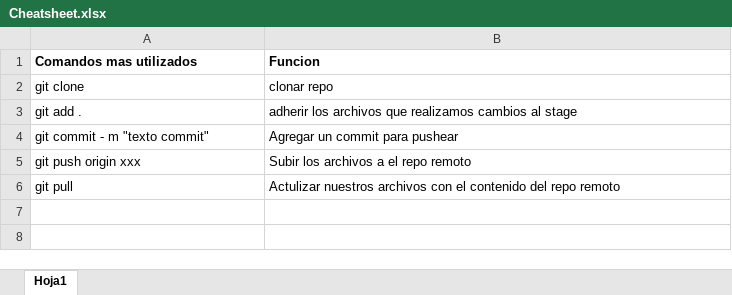
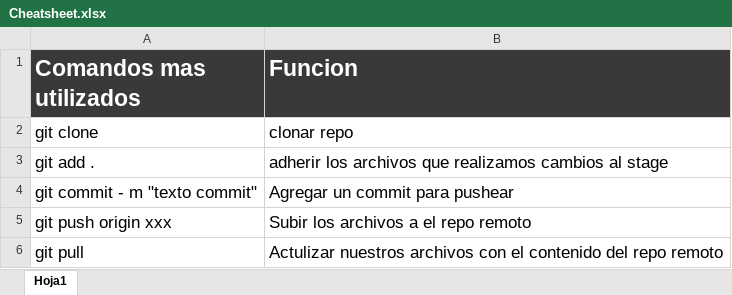
Before and after one commit to robertotorfe/mochila_camada7, an Excel workbook: Git_y_Github_Lobos_Martin/Clase_6/Cheatsheet.xlsx, sheet Hoja1, drawn as a sheet; values as stored, in another font and other column widths than the file's, no borders; the diff names each change by its address in the sheet, - before the commit and + after, or states it on an @@ line.

```diff
--- a/Git_y_Github_Lobos_Martin/Clase_6/Cheatsheet.xlsx (sheet Hoja1)
+++ b/Git_y_Github_Lobos_Martin/Clase_6/Cheatsheet.xlsx (sheet Hoja1)
@@ A1:B1 fill: none → #3B3838, text colour: black → #FFFFFF @@
@@ A1:B6 text size: larger @@
```
Also changed, not shown: 1 other file.
